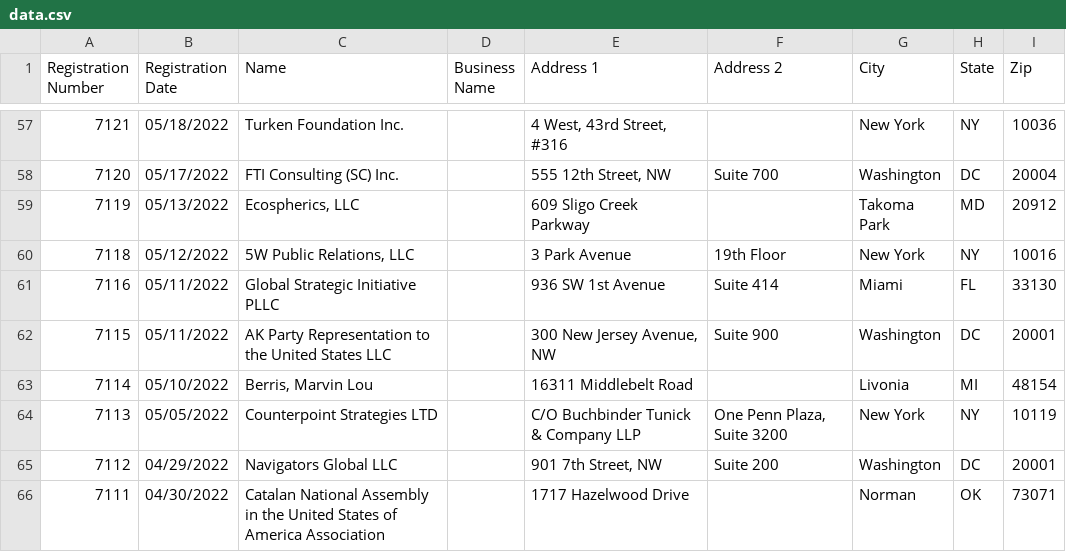
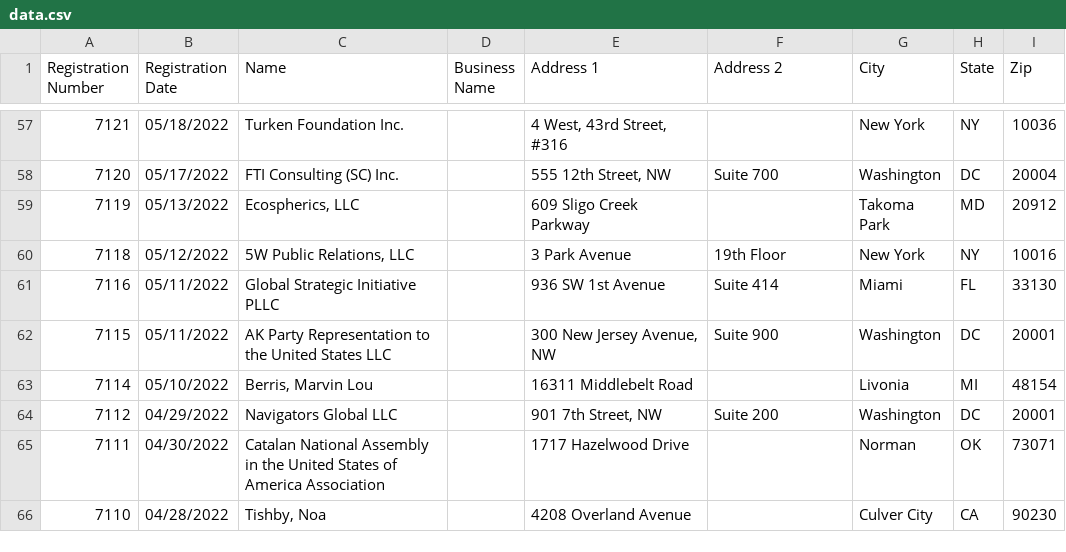
Before and after one commit to markschaver/FARA-Active, a CSV file: data.csv, drawn as a sheet; only a part is shown, gaps mark what is left out; the shorter side is filled out with more unchanged rows; the diff names each change by its address in the sheet, - before the commit and + after, or states it on an @@ line.

Commit message:
Flat: latest data (2022-12-10T08:24:16.915Z) {   "date": "2022-12-10T08:24:16.915Z",   "files": [     {       "name": "data.csv",       "deltaBytes": -146,       "source": "https://efile.fara.gov/api/v1/Registrants/csv/Active"     }   ] }

```diff
--- a/data.csv
+++ b/data.csv
-row 64: 7113 | 05/05/2022 | Counterpoint Strategies LTD |  | C/O Buchbinder Tunick & Company LLP | One Penn Plaza, Suite 3200 | New York | NY | 10119
```
